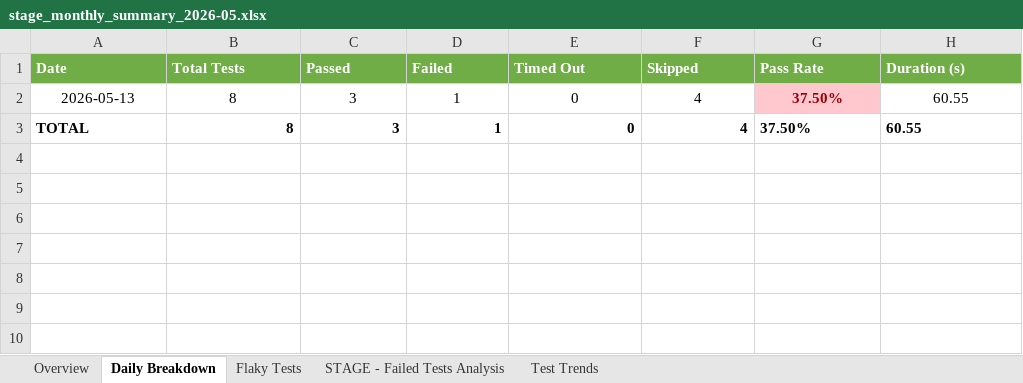
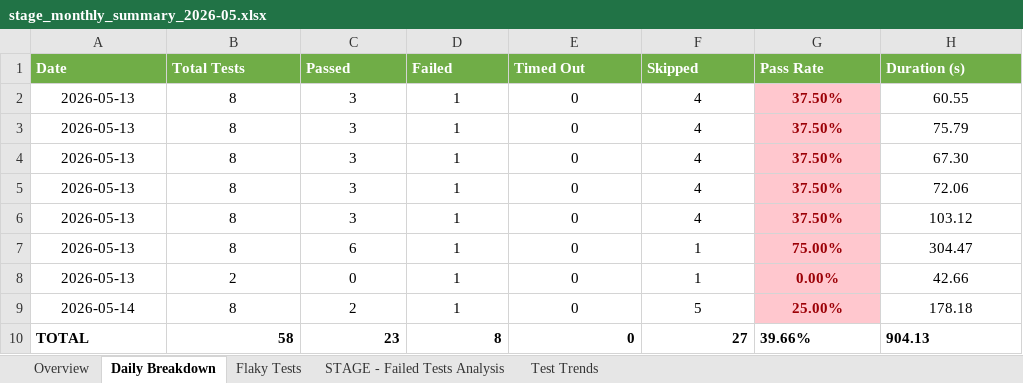
Before and after one commit to AbuShaleh-Signature/SELISE_Signature, an Excel workbook: test-results/excel-reports/stage_monthly_summary_2026-05.xlsx, sheet Daily Breakdown, drawn as a sheet; values as stored, in another font and other column widths than the file's, no borders; the diff names each change by its address in the sheet, - before the commit and + after, or states it on an @@ line.

```diff
--- a/test-results/excel-reports/stage_monthly_summary_2026-05.xlsx (sheet Daily Breakdown)
+++ b/test-results/excel-reports/stage_monthly_summary_2026-05.xlsx (sheet Daily Breakdown)
-A3 (Date): TOTAL
+A3 (Date): 2026-05-13
-A3:F3 bold: on
+A3:F3 bold: off
-A3 alignment: left
+A3 alignment: center
-B3:F3 alignment: right
+B3:F3 alignment: center
-G3:H3 alignment: left
+G3:H3 alignment: center
@@ G3 fill: none → #FFC7CE, text colour: black → #9C0006 @@
-H3 (Duration (s)): 60.55
+H3 (Duration (s)): 75.79
-H3 bold: on
+H3 bold: off
+row 4: 2026-05-13 | 8 | 3 | 1 | 0 | 4 | 37.50% | 67.30
+row 5: 2026-05-13 | 8 | 3 | 1 | 0 | 4 | 37.50% | 72.06
+row 6: 2026-05-13 | 8 | 3 | 1 | 0 | 4 | 37.50% | 103.12
+row 7: 2026-05-13 | 8 | 6 | 1 | 0 | 1 | 75.00% | 304.47
+row 8: 2026-05-13 | 2 | 0 | 1 | 0 | 1 | 0.00% | 42.66
+row 9: 2026-05-14 | 8 | 2 | 1 | 0 | 5 | 25.00% | 178.18
+row 10: TOTAL | 58 | 23 | 8 | 0 | 27 | 39.66% | 904.13
```
Also changed, not shown: sheet Test Trends, sheet Flaky Tests, sheet STAGE - Failed Tests Analysis, sheet Overview, 11 other files.
